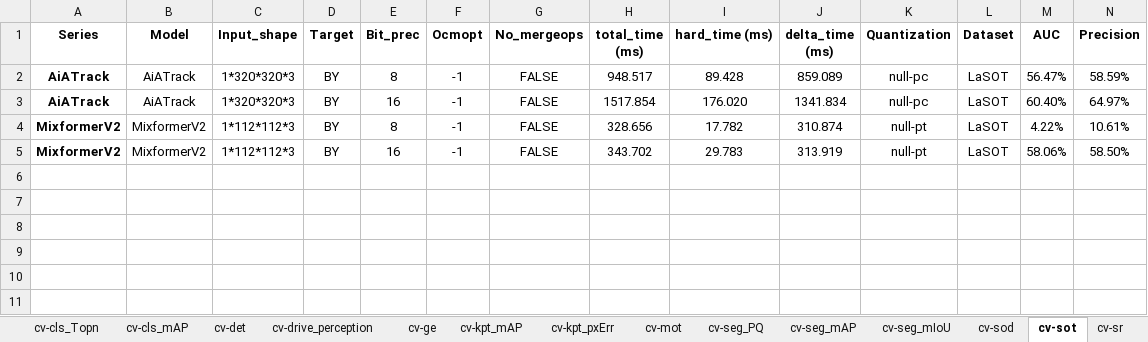
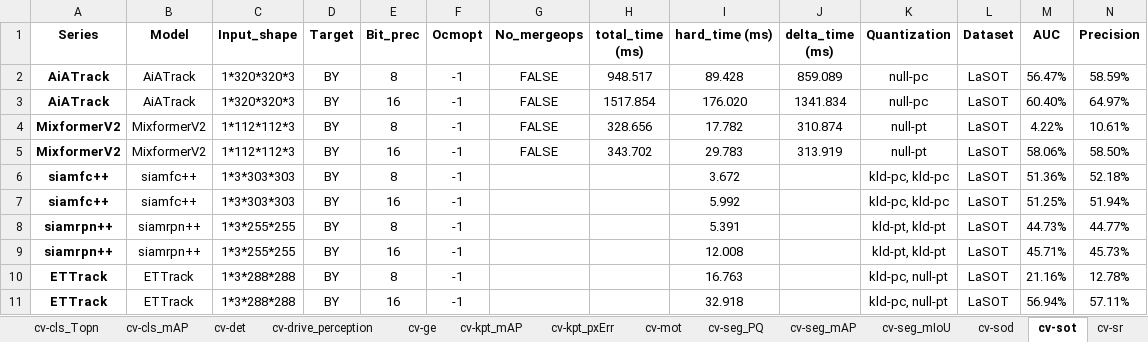
Before and after one commit to TophBeifong1895/ModelZooBenchmark, an Excel workbook: public/Icraft_Icore_Metrics_V3.30.0_subtotal.xlsx, sheet cv-sot, drawn as a sheet; only a part is shown; values as stored, in another font and other column widths than the file's, no borders; rows hold the shown columns only; the diff names each change by its address in the sheet, - before the commit and + after, or states it on an @@ line.

Commit message:
🐛 fix: add sot models

```diff
--- a/public/Icraft_Icore_Metrics_V3.30.0_subtotal.xlsx (sheet cv-sot)
+++ b/public/Icraft_Icore_Metrics_V3.30.0_subtotal.xlsx (sheet cv-sot)
+row 6: siamfc++ | siamfc++ | 1*3*303*303 | BY | 8 | -1 |  |  | 3.672 |  | kld-pc, kld-pc | LaSOT | 51.36% | 52.18%
+row 7: siamfc++ | siamfc++ | 1*3*303*303 | BY | 16 | -1 |  |  | 5.992 |  | kld-pc, kld-pc | LaSOT | 51.25% | 51.94%
+row 8: siamrpn++ | siamrpn++ | 1*3*255*255 | BY | 8 | -1 |  |  | 5.391 |  | kld-pt, kld-pt | LaSOT | 44.73% | 44.77%
+row 9: siamrpn++ | siamrpn++ | 1*3*255*255 | BY | 16 | -1 |  |  | 12.008 |  | kld-pt, kld-pt | LaSOT | 45.71% | 45.73%
+row 10: ETTrack | ETTrack | 1*3*288*288 | BY | 8 | -1 |  |  | 16.763 |  | kld-pc, null-pt | LaSOT | 21.16% | 12.78%
+row 11: ETTrack | ETTrack | 1*3*288*288 | BY | 16 | -1 |  |  | 32.918 |  | kld-pc, null-pt | LaSOT | 56.94% | 57.11%
```
